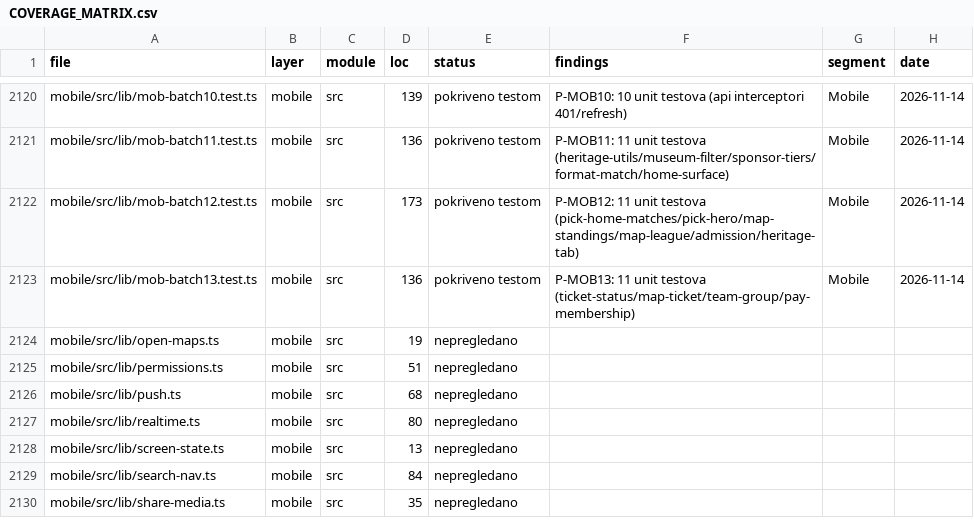
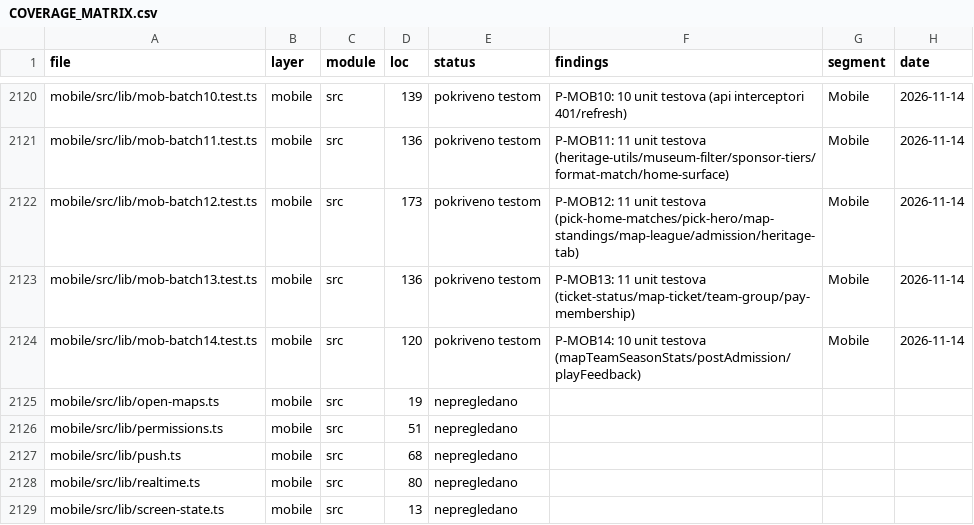
Before and after one commit to mudzy992/fkgracanica, a CSV file: AUDIT/COVERAGE_MATRIX.csv, drawn as a sheet; only a part is shown, gaps mark what is left out; the shorter side is filled out with more unchanged rows; the diff names each change by its address in the sheet, - before the commit and + after, or states it on an @@ line.

Commit message:
feat(B-MOB01): P-MOB14 10 tests (mapTeamSeasonStats/postAdmission/playFeedback)
Mobile 154/154 (12+14+11+11+8+12+12+11+10+10+11+11+11+10) 11/7/13/12/8/10/35/10/10/130/44/9/9/9ms;
batch14 pokriva mapTeamSeasonStats (prazno/standing/totals/players/seasonName),
postAdmissionScan (inspect/validate) i playAdmissionFeedback (valid 240 vs
invalid pattern); matrica 1273→1274/2186 +1 (308 mobile), check:all 10/10,
inventory 2186.

Co-authored-by: arena-agent <297053741+arena-agent@users.noreply.github.com>

```diff
--- a/AUDIT/COVERAGE_MATRIX.csv
+++ b/AUDIT/COVERAGE_MATRIX.csv
+row 2124: mobile/src/lib/mob-batch14.test.ts | mobile | src | 120 | pokriveno testom | P-MOB14: 10 unit testova (mapTeamSeasonStats/postAdmission/playFeedback) | Mobile | 2026-11-14
```
Also changed, not shown: 1 other file.
